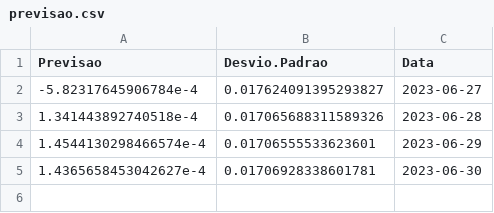
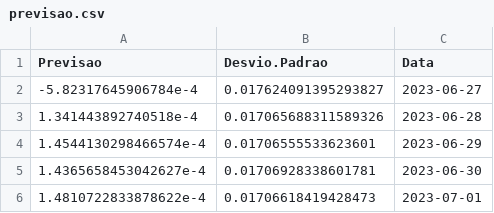
Before and after one commit to Joao-Formigari/Previsao_Series_GOOG, a CSV file: data/previsao.csv, drawn as a sheet.

```diff
--- a/data/previsao.csv
+++ b/data/previsao.csv
@@ -5 +5,2 @@ Previsao,Desvio.Padrao,Data
 1.4365658453042627e-4,0.01706928338601781,2023-06-30
+1.4810722833878622e-4,0.01706618419428473,2023-07-01
```
